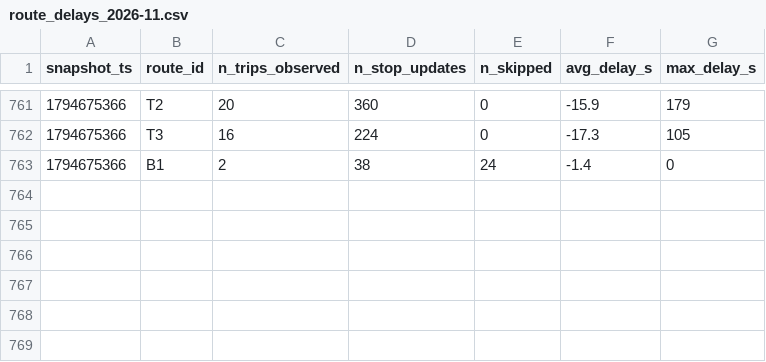
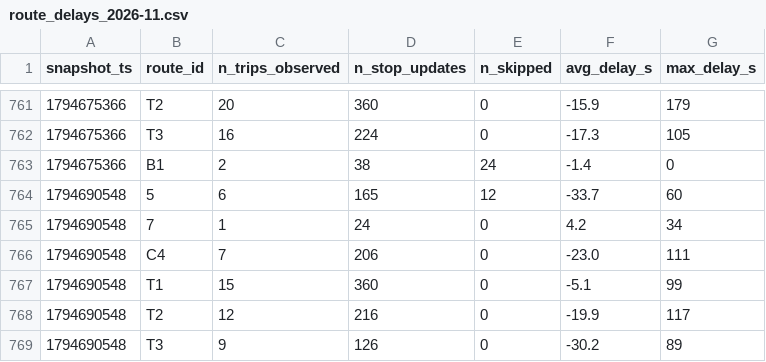
Before and after one commit to eric-lefebvre/smart-mobility-lemans, a CSV file: data/history/route_delays_2026-11.csv, drawn as a sheet; only a part is shown, gaps mark what is left out.

```diff
--- a/data/history/route_delays_2026-11.csv
+++ b/data/history/route_delays_2026-11.csv
@@ -763 +763,7 @@ snapshot_ts,route_id,n_trips_observed,n_stop_updates,n_skipped,avg_delay_s,max_d
 1794675366,B1,2,38,24,-1.4,0
+1794690548,5,6,165,12,-33.7,60
+1794690548,7,1,24,0,4.2,34
+1794690548,C4,7,206,0,-23.0,111
+1794690548,T1,15,360,0,-5.1,99
+1794690548,T2,12,216,0,-19.9,117
+1794690548,T3,9,126,0,-30.2,89
```
Also changed, not shown: 1 other file.
